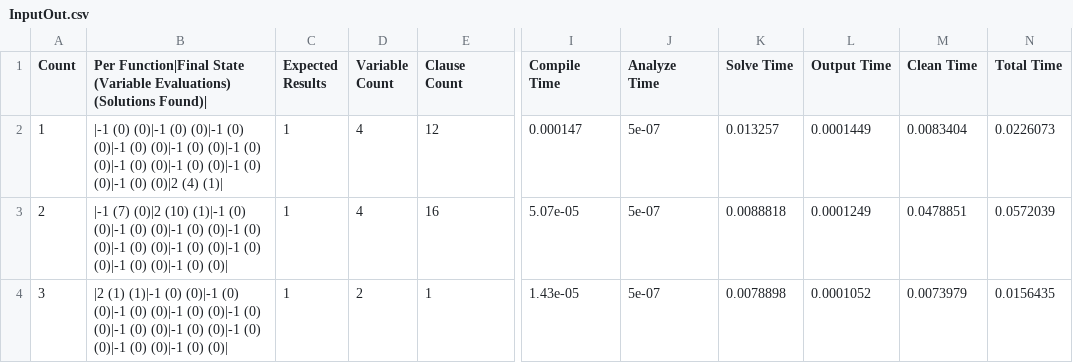
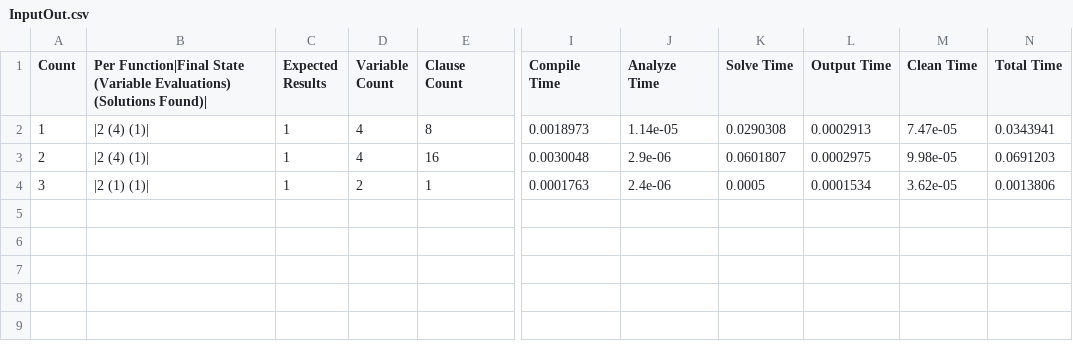
Before and after one commit to TeamJoe/SAT-Solver, a CSV file: out/InputOut.csv, drawn as a sheet; only a part is shown, gaps mark what is left out; the diff names each change by its address in the sheet, - before the commit and + after, or states it on an @@ line.

```diff
--- a/out/InputOut.csv
+++ b/out/InputOut.csv
-B2: |-1 (0) (0)|-1 (0) (0)|-1 (0) (0)|-1 (0) (0)|-1 (0) (0)|-1 (0) (0)|-1 (0) (0)|-1 (0) (0)|-1 (0) (0)|-1 (0) (0)|2 (4) (1)|
+B2: |2 (4) (1)|
-E2 (Clause Count): 12
+E2 (Clause Count): 8
-I2 (Compile Time): 0.000147
+I2 (Compile Time): 0.0018973
-J2 (Analyze Time): 5e-07
+J2 (Analyze Time): 1.14e-05
-K2 (Solve Time): 0.013257
+K2 (Solve Time): 0.0290308
-L2 (Output Time): 0.0001449
+L2 (Output Time): 0.0002913
-M2 (Clean Time): 0.0083404
+M2 (Clean Time): 7.47e-05
-N2 (Total Time): 0.0226073
+N2 (Total Time): 0.0343941
-B3: |-1 (7) (0)|2 (10) (1)|-1 (0) (0)|-1 (0) (0)|-1 (0) (0)|-1 (0) (0)|-1 (0) (0)|-1 (0) (0)|-1 (0) (0)|-1 (0) (0)|-1 (0) (0)|
+B3: |2 (4) (1)|
-I3 (Compile Time): 5.07e-05
+I3 (Compile Time): 0.0030048
-J3 (Analyze Time): 5e-07
+J3 (Analyze Time): 2.9e-06
-K3 (Solve Time): 0.0088818
+K3 (Solve Time): 0.0601807
-L3 (Output Time): 0.0001249
+L3 (Output Time): 0.0002975
-M3 (Clean Time): 0.0478851
+M3 (Clean Time): 9.98e-05
-N3 (Total Time): 0.0572039
+N3 (Total Time): 0.0691203
-B4: |2 (1) (1)|-1 (0) (0)|-1 (0) (0)|-1 (0) (0)|-1 (0) (0)|-1 (0) (0)|-1 (0) (0)|-1 (0) (0)|-1 (0) (0)|-1 (0) (0)|-1 (0) (0)|
+B4: |2 (1) (1)|
-I4 (Compile Time): 1.43e-05
+I4 (Compile Time): 0.0001763
-J4 (Analyze Time): 5e-07
+J4 (Analyze Time): 2.4e-06
-K4 (Solve Time): 0.0078898
+K4 (Solve Time): 0.0005
-L4 (Output Time): 0.0001052
+L4 (Output Time): 0.0001534
-M4 (Clean Time): 0.0073979
+M4 (Clean Time): 3.62e-05
-N4 (Total Time): 0.0156435
+N4 (Total Time): 0.0013806
```
Also changed, not shown: out/InputSolutions.csv, 9 other files.
